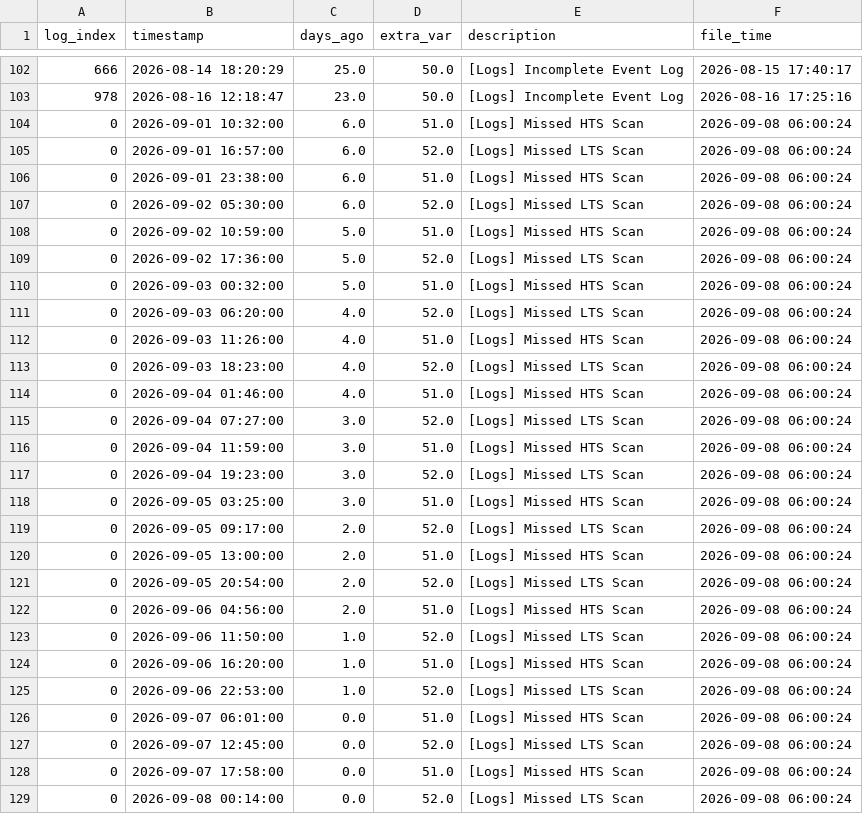
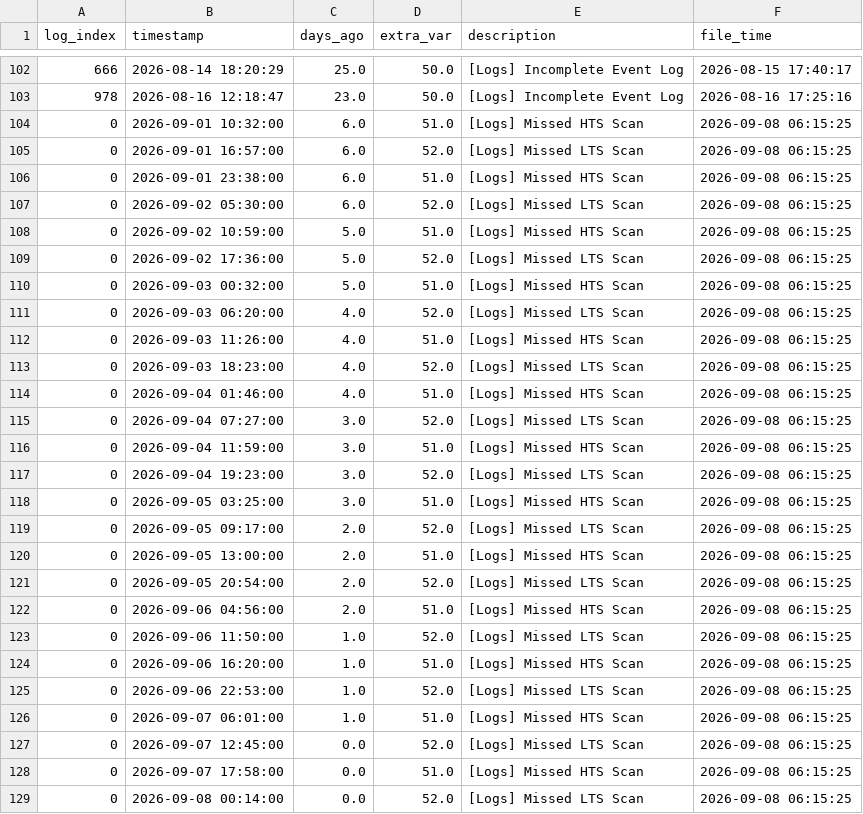
Before and after one commit to 04samuel/Zephyra_Hub, a CSV file: static/data/LPD_3_Combined_Zephyra_Log_Error.csv, drawn as a sheet; only a part is shown, gaps mark what is left out.

```diff
--- a/static/data/LPD_3_Combined_Zephyra_Log_Error.csv
+++ b/static/data/LPD_3_Combined_Zephyra_Log_Error.csv
@@ -103,27 +103,27 @@ log_index,timestamp,days_ago,extra_var,description,file_time
 978,2026-08-16 12:18:47,23.0,50.0,[Logs] Incomplete Event Log,2026-08-16 17:25:16
-0,2026-09-01 10:32:00,6.0,51.0,[Logs] Missed HTS Scan,2026-09-08 06:00:24
-0,2026-09-01 16:57:00,6.0,52.0,[Logs] Missed LTS Scan,2026-09-08 06:00:24
-0,2026-09-01 23:38:00,6.0,51.0,[Logs] Missed HTS Scan,2026-09-08 06:00:24
-0,2026-09-02 05:30:00,6.0,52.0,[Logs] Missed LTS Scan,2026-09-08 06:00:24
-0,2026-09-02 10:59:00,5.0,51.0,[Logs] Missed HTS Scan,2026-09-08 06:00:24
-0,2026-09-02 17:36:00,5.0,52.0,[Logs] Missed LTS Scan,2026-09-08 06:00:24
-0,2026-09-03 00:32:00,5.0,51.0,[Logs] Missed HTS Scan,2026-09-08 06:00:24
-0,2026-09-03 06:20:00,4.0,52.0,[Logs] Missed LTS Scan,2026-09-08 06:00:24
-0,2026-09-03 11:26:00,4.0,51.0,[Logs] Missed HTS Scan,2026-09-08 06:00:24
-0,2026-09-03 18:23:00,4.0,52.0,[Logs] Missed LTS Scan,2026-09-08 06:00:24
-0,2026-09-04 01:46:00,4.0,51.0,[Logs] Missed HTS Scan,2026-09-08 06:00:24
-0,2026-09-04 07:27:00,3.0,52.0,[Logs] Missed LTS Scan,2026-09-08 06:00:24
-0,2026-09-04 11:59:00,3.0,51.0,[Logs] Missed HTS Scan,2026-09-08 06:00:24
-0,2026-09-04 19:23:00,3.0,52.0,[Logs] Missed LTS Scan,2026-09-08 06:00:24
-0,2026-09-05 03:25:00,3.0,51.0,[Logs] Missed HTS Scan,2026-09-08 06:00:24
-0,2026-09-05 09:17:00,2.0,52.0,[Logs] Missed LTS Scan,2026-09-08 06:00:24
-0,2026-09-05 13:00:00,2.0,51.0,[Logs] Missed HTS Scan,2026-09-08 06:00:24
-0,2026-09-05 20:54:00,2.0,52.0,[Logs] Missed LTS Scan,2026-09-08 06:00:24
-0,2026-09-06 04:56:00,2.0,51.0,[Logs] Missed HTS Scan,2026-09-08 06:00:24
-0,2026-09-06 11:50:00,1.0,52.0,[Logs] Missed LTS Scan,2026-09-08 06:00:24
-0,2026-09-06 16:20:00,1.0,51.0,[Logs] Missed HTS Scan,2026-09-08 06:00:24
-0,2026-09-06 22:53:00,1.0,52.0,[Logs] Missed LTS Scan,2026-09-08 06:00:24
-0,2026-09-07 06:01:00,0.0,51.0,[Logs] Missed HTS Scan,2026-09-08 06:00:24
-0,2026-09-07 12:45:00,0.0,52.0,[Logs] Missed LTS Scan,2026-09-08 06:00:24
-0,2026-09-07 17:58:00,0.0,51.0,[Logs] Missed HTS Scan,2026-09-08 06:00:24
-0,2026-09-08 00:14:00,0.0,52.0,[Logs] Missed LTS Scan,2026-09-08 06:00:24
+0,2026-09-01 10:32:00,6.0,51.0,[Logs] Missed HTS Scan,2026-09-08 06:15:25
+0,2026-09-01 16:57:00,6.0,52.0,[Logs] Missed LTS Scan,2026-09-08 06:15:25
+0,2026-09-01 23:38:00,6.0,51.0,[Logs] Missed HTS Scan,2026-09-08 06:15:25
+0,2026-09-02 05:30:00,6.0,52.0,[Logs] Missed LTS Scan,2026-09-08 06:15:25
+0,2026-09-02 10:59:00,5.0,51.0,[Logs] Missed HTS Scan,2026-09-08 06:15:25
+0,2026-09-02 17:36:00,5.0,52.0,[Logs] Missed LTS Scan,2026-09-08 06:15:25
+0,2026-09-03 00:32:00,5.0,51.0,[Logs] Missed HTS Scan,2026-09-08 06:15:25
+0,2026-09-03 06:20:00,4.0,52.0,[Logs] Missed LTS Scan,2026-09-08 06:15:25
+0,2026-09-03 11:26:00,4.0,51.0,[Logs] Missed HTS Scan,2026-09-08 06:15:25
+0,2026-09-03 18:23:00,4.0,52.0,[Logs] Missed LTS Scan,2026-09-08 06:15:25
+0,2026-09-04 01:46:00,4.0,51.0,[Logs] Missed HTS Scan,2026-09-08 06:15:25
+0,2026-09-04 07:27:00,3.0,52.0,[Logs] Missed LTS Scan,2026-09-08 06:15:25
+0,2026-09-04 11:59:00,3.0,51.0,[Logs] Missed HTS Scan,2026-09-08 06:15:25
+0,2026-09-04 19:23:00,3.0,52.0,[Logs] Missed LTS Scan,2026-09-08 06:15:25
+0,2026-09-05 03:25:00,3.0,51.0,[Logs] Missed HTS Scan,2026-09-08 06:15:25
+0,2026-09-05 09:17:00,2.0,52.0,[Logs] Missed LTS Scan,2026-09-08 06:15:25
+0,2026-09-05 13:00:00,2.0,51.0,[Logs] Missed HTS Scan,2026-09-08 06:15:25
+0,2026-09-05 20:54:00,2.0,52.0,[Logs] Missed LTS Scan,2026-09-08 06:15:25
+0,2026-09-06 04:56:00,2.0,51.0,[Logs] Missed HTS Scan,2026-09-08 06:15:25
+0,2026-09-06 11:50:00,1.0,52.0,[Logs] Missed LTS Scan,2026-09-08 06:15:25
+0,2026-09-06 16:20:00,1.0,51.0,[Logs] Missed HTS Scan,2026-09-08 06:15:25
+0,2026-09-06 22:53:00,1.0,52.0,[Logs] Missed LTS Scan,2026-09-08 06:15:25
+0,2026-09-07 06:01:00,1.0,51.0,[Logs] Missed HTS Scan,2026-09-08 06:15:25
+0,2026-09-07 12:45:00,0.0,52.0,[Logs] Missed LTS Scan,2026-09-08 06:15:25
+0,2026-09-07 17:58:00,0.0,51.0,[Logs] Missed HTS Scan,2026-09-08 06:15:25
+0,2026-09-08 00:14:00,0.0,52.0,[Logs] Missed LTS Scan,2026-09-08 06:15:25
```
Also changed, not shown: static/data/MDV_2_Combined_Zephyra_Log_Error.csv, static/data/MED_C_Combined_Zephyra_Log_Error.csv, 23 other files.
